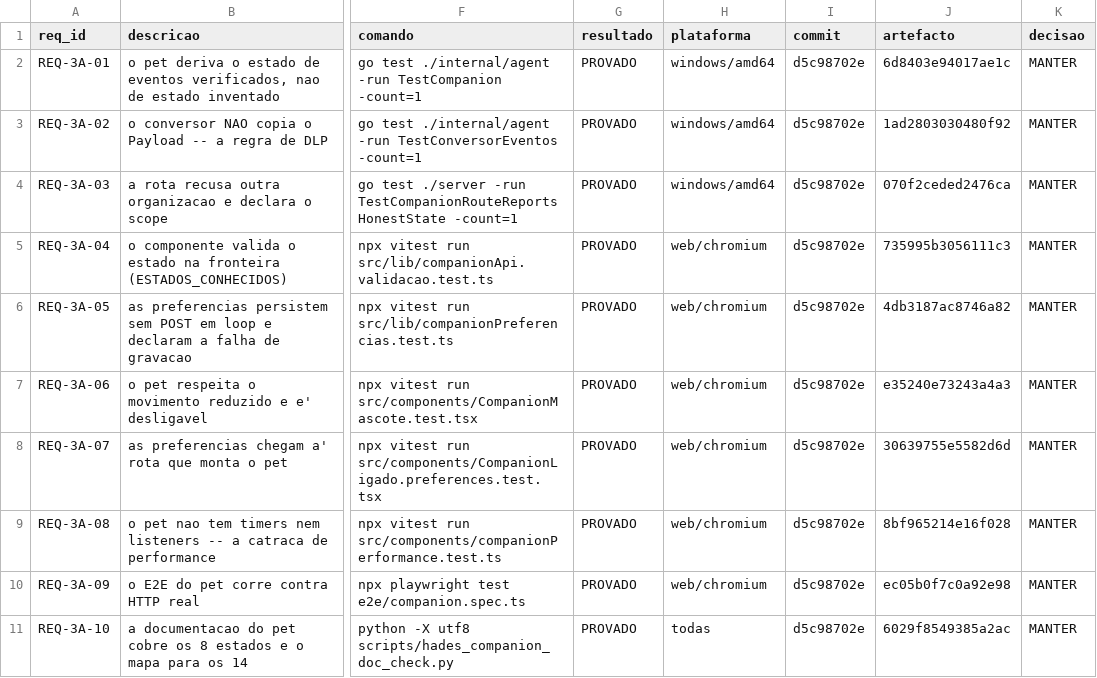
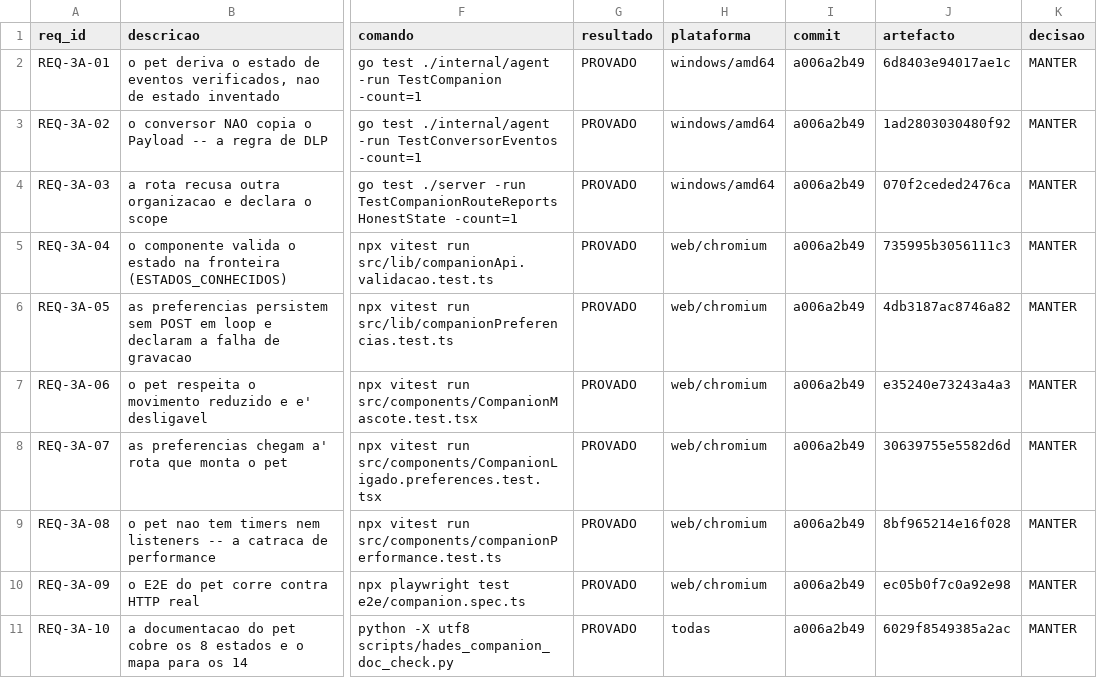
Before and after one commit to DZ23-LTDA/hades-ollama, a CSV file: docs/audit/REQUISITOS.csv, drawn as a sheet; only a part is shown, gaps mark what is left out; the diff names each change by its address in the sheet, - before the commit and + after, or states it on an @@ line.

```diff
--- a/docs/audit/REQUISITOS.csv
+++ b/docs/audit/REQUISITOS.csv
-I2:I11 (commit): d5c98702e
+I2:I11 (commit): a006a2b49
```
Also changed, not shown: docs/audit/PARIDADE_EVIDENCIAS.csv, 12 other files.
